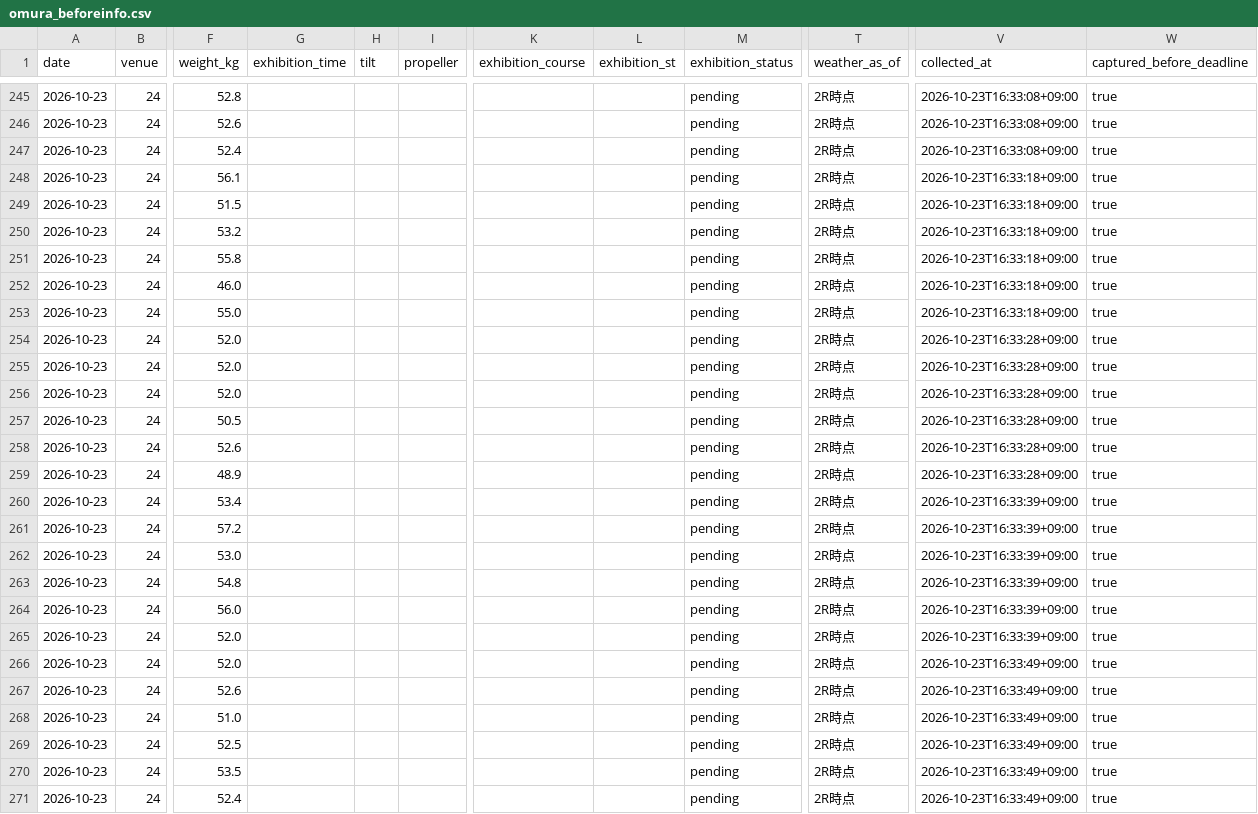
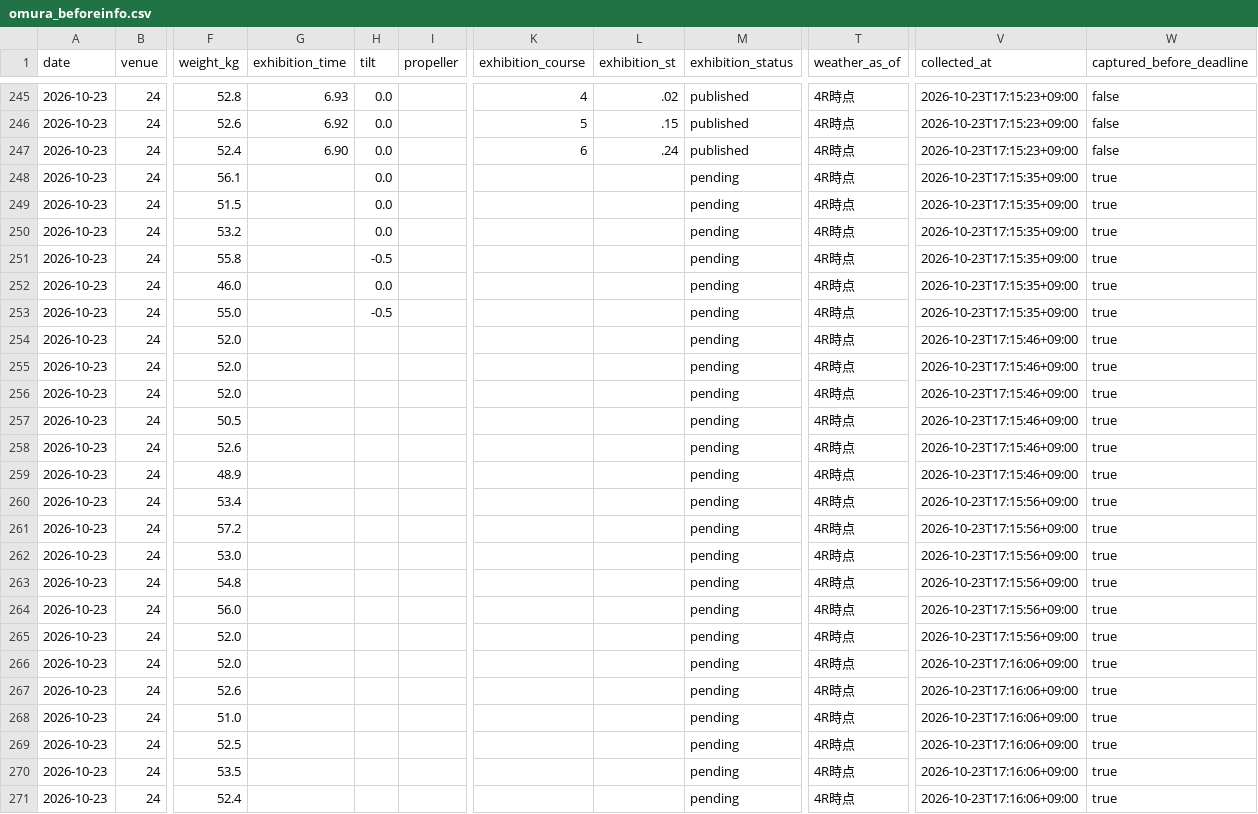
Before and after one commit to kasiwazakilove292-gif/boat-ai-app, a CSV file: data/omura_beforeinfo.csv, drawn as a sheet; only a part is shown, gaps mark what is left out; the diff covers the shown part only; the diff names each change by its address in the sheet, - before the commit and + after, or states it on an @@ line.

```diff
--- a/data/omura_beforeinfo.csv
+++ b/data/omura_beforeinfo.csv
-G245 (exhibition_time): (empty)
+G245 (exhibition_time): 6.93
-H245:H250 (tilt): (empty)
+H245:H250 (tilt): 0.0
-K245 (exhibition_course): (empty)
+K245 (exhibition_course): 4
-L245 (exhibition_st): (empty)
+L245 (exhibition_st): .02
-M245:M247 (exhibition_status): pending
+M245:M247 (exhibition_status): published
-T245:T271 (weather_as_of): 2R時点
+T245:T271 (weather_as_of): 4R時点
-V245:V247 (collected_at): 2026-10-23T16:33:08+09:00
+V245:V247 (collected_at): 2026-10-23T17:15:23+09:00
-W245:W247 (captured_before_deadline): true
+W245:W247 (captured_before_deadline): false
-G246 (exhibition_time): (empty)
+G246 (exhibition_time): 6.92
-K246 (exhibition_course): (empty)
+K246 (exhibition_course): 5
-L246 (exhibition_st): (empty)
+L246 (exhibition_st): .15
-G247 (exhibition_time): (empty)
+G247 (exhibition_time): 6.90
-K247 (exhibition_course): (empty)
+K247 (exhibition_course): 6
-L247 (exhibition_st): (empty)
+L247 (exhibition_st): .24
-V248:V253 (collected_at): 2026-10-23T16:33:18+09:00
+V248:V253 (collected_at): 2026-10-23T17:15:35+09:00
-H251 (tilt): (empty)
+H251 (tilt): -0.5
-H252 (tilt): (empty)
+H252 (tilt): 0.0
-H253 (tilt): (empty)
+H253 (tilt): -0.5
-V254:V259 (collected_at): 2026-10-23T16:33:28+09:00
+V254:V259 (collected_at): 2026-10-23T17:15:46+09:00
-V260:V265 (collected_at): 2026-10-23T16:33:39+09:00
+V260:V265 (collected_at): 2026-10-23T17:15:56+09:00
-V266:V271 (collected_at): 2026-10-23T16:33:49+09:00
+V266:V271 (collected_at): 2026-10-23T17:16:06+09:00
```
Also changed, not shown: 102 edited cells elsewhere in this file, 2 other files.
